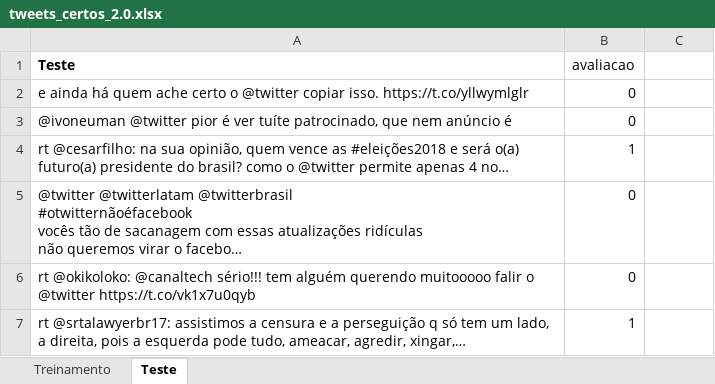
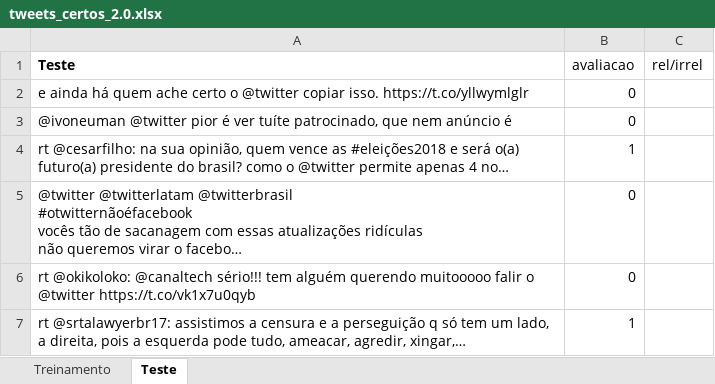
Before and after one commit to 4rfel/Ciencia-dos-Dados, an Excel workbook: Projeto 2/tweets_certos_2.0.xlsx, sheet Teste, drawn as a sheet; only a part is shown; long unchanged cells end in …; values as stored, in another font and other column widths than the file's, no borders; the diff names each change by its address in the sheet, - before the commit and + after, or states it on an @@ line.

```diff
--- a/Projeto 2/tweets_certos_2.0.xlsx (sheet Teste)
+++ b/Projeto 2/tweets_certos_2.0.xlsx (sheet Teste)
-C1: (empty)
+C1: rel/irrel
```
Also changed, not shown: 2 other files.
